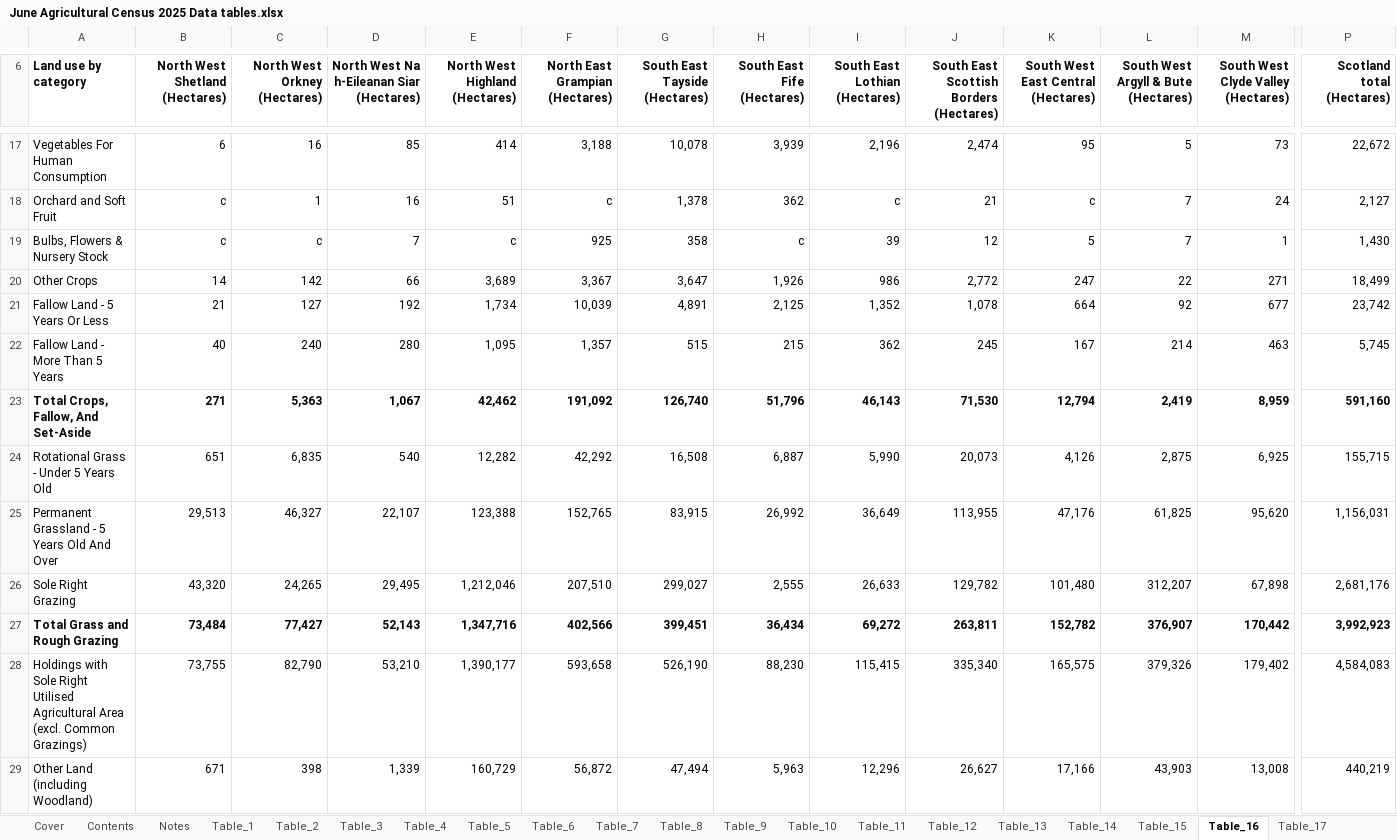
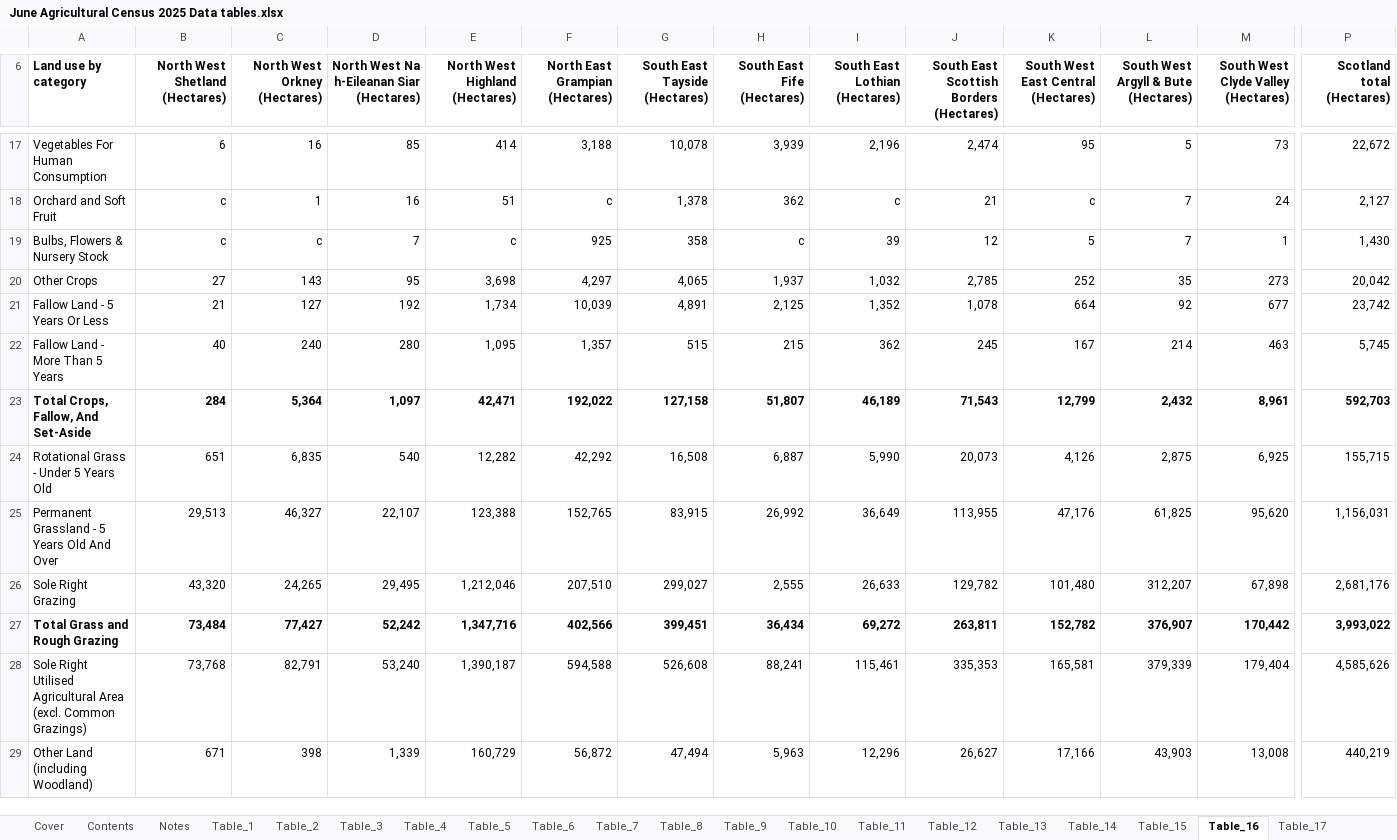
Before and after one commit to ScotGovAnalysis/RESAS-Agricultural-Statistics-Hub, an Excel workbook: Data/June Agricultural Census 2025 Data tables.xlsx, sheet Table_16, drawn as a sheet; only a part is shown, gaps mark what is left out; values as stored, in another font and other column widths than the file's, no borders; table styles not drawn; removed rows and columns are numbered as before the commit, all else as after; rows hold the shown columns only; the diff covers the shown part only; the diff names each change by its address in the sheet, - before the commit and + after, or states it on an @@ line.

```diff
--- a/Data/June Agricultural Census 2025 Data tables.xlsx (sheet Table_16)
+++ b/Data/June Agricultural Census 2025 Data tables.xlsx (sheet Table_16)
-B20 (North West Shetland (Hectares)): 14
+B20 (North West Shetland (Hectares)): 27
-C20 (North West Orkney (Hectares)): 142
+C20 (North West Orkney (Hectares)): 143
-D20: 66
+D20: 95
-E20 (North West Highland (Hectares)): 3,689
+E20 (North West Highland (Hectares)): 3,698
-F20 (North East Grampian (Hectares)): 3,367
+F20 (North East Grampian (Hectares)): 4,297
-G20 (South East Tayside (Hectares)): 3,647
+G20 (South East Tayside (Hectares)): 4,065
-H20 (South East Fife (Hectares)): 1,926
+H20 (South East Fife (Hectares)): 1,937
-I20 (South East Lothian (Hectares)): 986
+I20 (South East Lothian (Hectares)): 1,032
-J20: 2,772
+J20: 2,785
-K20: 247
+K20: 252
-L20: 22
+L20: 35
-M20: 271
+M20: 273
-P20 (Scotland total (Hectares)): 18,499
+P20 (Scotland total (Hectares)): 20,042
-B23 (North West Shetland (Hectares)): 271
+B23 (North West Shetland (Hectares)): 284
-C23 (North West Orkney (Hectares)): 5,363
+C23 (North West Orkney (Hectares)): 5,364
-D23: 1,067
+D23: 1,097
-E23 (North West Highland (Hectares)): 42,462
+E23 (North West Highland (Hectares)): 42,471
-F23 (North East Grampian (Hectares)): 191,092
+F23 (North East Grampian (Hectares)): 192,022
-G23 (South East Tayside (Hectares)): 126,740
+G23 (South East Tayside (Hectares)): 127,158
-H23 (South East Fife (Hectares)): 51,796
+H23 (South East Fife (Hectares)): 51,807
-I23 (South East Lothian (Hectares)): 46,143
+I23 (South East Lothian (Hectares)): 46,189
-J23: 71,530
+J23: 71,543
-K23: 12,794
+K23: 12,799
-L23: 2,419
+L23: 2,432
-M23: 8,959
+M23: 8,961
-P23 (Scotland total (Hectares)): 591,160
+P23 (Scotland total (Hectares)): 592,703
-D27: 52,143
+D27: 52,242
-P27 (Scotland total (Hectares)): 3,992,923
+P27 (Scotland total (Hectares)): 3,993,022
-row 28: Holdings with Sole Right Utilised Agricultural Area (excl. Common Grazings) | 73,755 | 82,790 | 53,210 | 1,390,177 | 593,658 | 526,190 | 88,230 | 115,415 | 335,340 | 165,575 | 379,326 | 179,402 | 4,584,083
+row 28: Sole Right Utilised Agricultural Area (excl. Common Grazings) | 73,768 | 82,791 | 53,240 | 1,390,187 | 594,588 | 526,608 | 88,241 | 115,461 | 335,353 | 165,581 | 379,339 | 179,404 | 4,585,626
```
Also changed, not shown: 39 edited cells elsewhere in this sheet, sheet Table_22, sheet Table_15, sheet Table_24, sheet Table_23, sheet Table_14, sheet Table_1, 4 more sheets, 2 other files.
